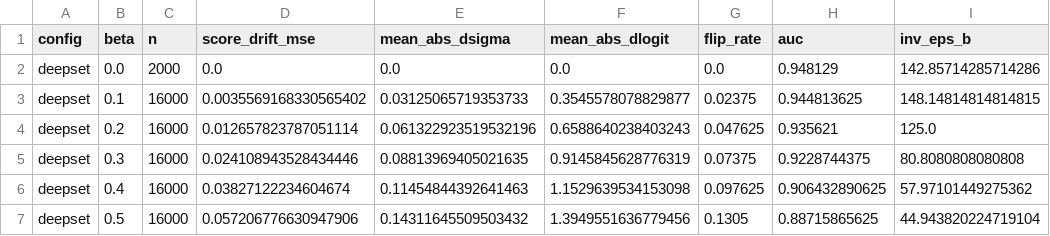
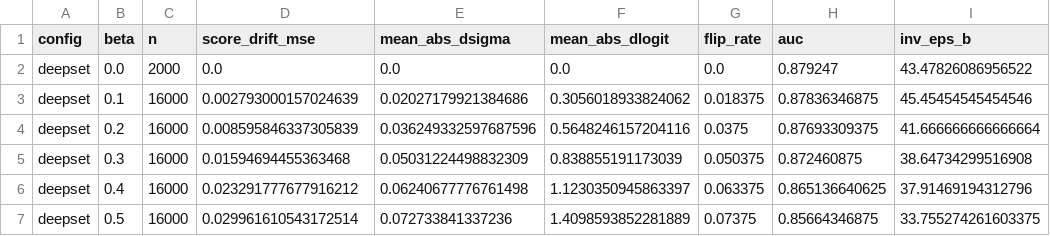
Before and after one commit to ChenjiaNi2007/nPELICAN-fpga, a CSV file: equivariance/results/aggregates_deepset.csv, drawn as a sheet; only a part is shown; the diff covers the shown part only.

Commit message:
DeepSet equivariance overlay with toptag-trained model

```diff
--- a/equivariance/results/aggregates_deepset.csv
+++ b/equivariance/results/aggregates_deepset.csv
@@ -1,7 +1,7 @@
 config,beta,n,score_drift_mse,mean_abs_dsigma,mean_abs_dlogit,flip_rate,auc,inv_eps_b
-deepset,0.0,2000,0.0,0.0,0.0,0.0,0.948129,142.85714285714286
-deepset,0.1,16000,0.0035569168330565402,0.03125065719353733,0.3545578078829877,0.02375,0.944813625,148.14814814814815
-deepset,0.2,16000,0.012657823787051114,0.061322923519532196,0.6588640238403243,0.047625,0.935621,125.0
-deepset,0.3,16000,0.024108943528434446,0.08813969405021635,0.9145845628776319,0.07375,0.9228744375,80.8080808080808
-deepset,0.4,16000,0.03827122234604674,0.11454844392641463,1.1529639534153098,0.097625,0.906432890625,57.97101449275362
-deepset,0.5,16000,0.057206776630947906,0.14311645509503432,1.3949551636779456,0.1305,0.88715865625,44.943820224719104
+deepset,0.0,2000,0.0,0.0,0.0,0.0,0.879247,43.47826086956522
+deepset,0.1,16000,0.002793000157024639,0.02027179921384686,0.3056018933824062,0.018375,0.87836346875,45.45454545454546
+deepset,0.2,16000,0.008595846337305839,0.036249332597687596,0.5648246157204116,0.0375,0.87693309375,41.666666666666664
+deepset,0.3,16000,0.01594694455363468,0.05031224498832309,0.838855191173039,0.050375,0.872460875,38.64734299516908
+deepset,0.4,16000,0.023291777677916212,0.06240677776761498,1.1230350945863397,0.063375,0.865136640625,37.91469194312796
+deepset,0.5,16000,0.029961610543172514,0.072733841337236,1.4098593852281889,0.07375,0.85664346875,33.755274261603375
```
Also changed, not shown: 30 edited cells elsewhere in this file, 11 other files.
